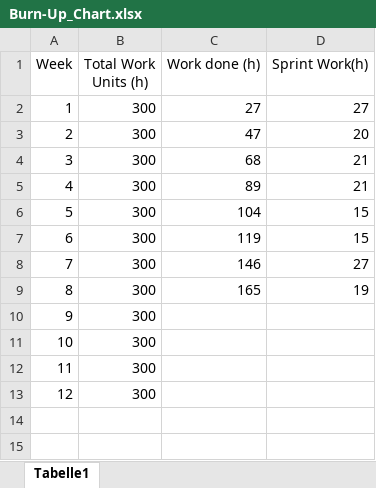
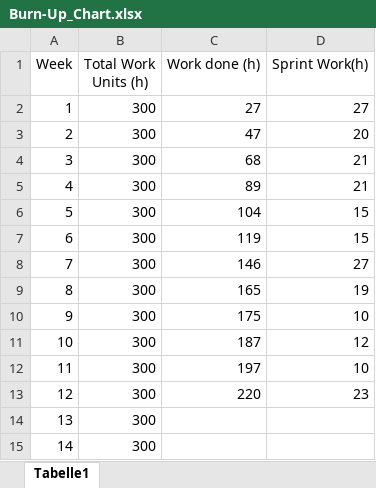
Before and after one commit to MrDreiPner/ITP2_PC_Game, an Excel workbook: Documentation/Burn-Up_Chart.xlsx, sheet Tabelle1, drawn as a sheet; values as stored, in another font and other column widths than the file's, no borders; charts and pictures not drawn; removed rows and columns are numbered as before the commit, all else as after; the diff names each change by its address in the sheet, - before the commit and + after, or states it on an @@ line.

Commit message:
Documentation

```diff
--- a/Documentation/Burn-Up_Chart.xlsx (sheet Tabelle1)
+++ b/Documentation/Burn-Up_Chart.xlsx (sheet Tabelle1)
+row 10: 9 | 300 | 175 | 10
+row 11: 10 | 300 | 187 | 12
+row 12: 11 | 300 | 197 | 10
+row 13: 12 | 300 | 220 | 23
@@ column A (Week) renumbered between rows 14 and 15 @@
-row 12: 11 | 300
-row 13: 12 | 300
```
Also changed, not shown: charts or pictures, 2 other files.
